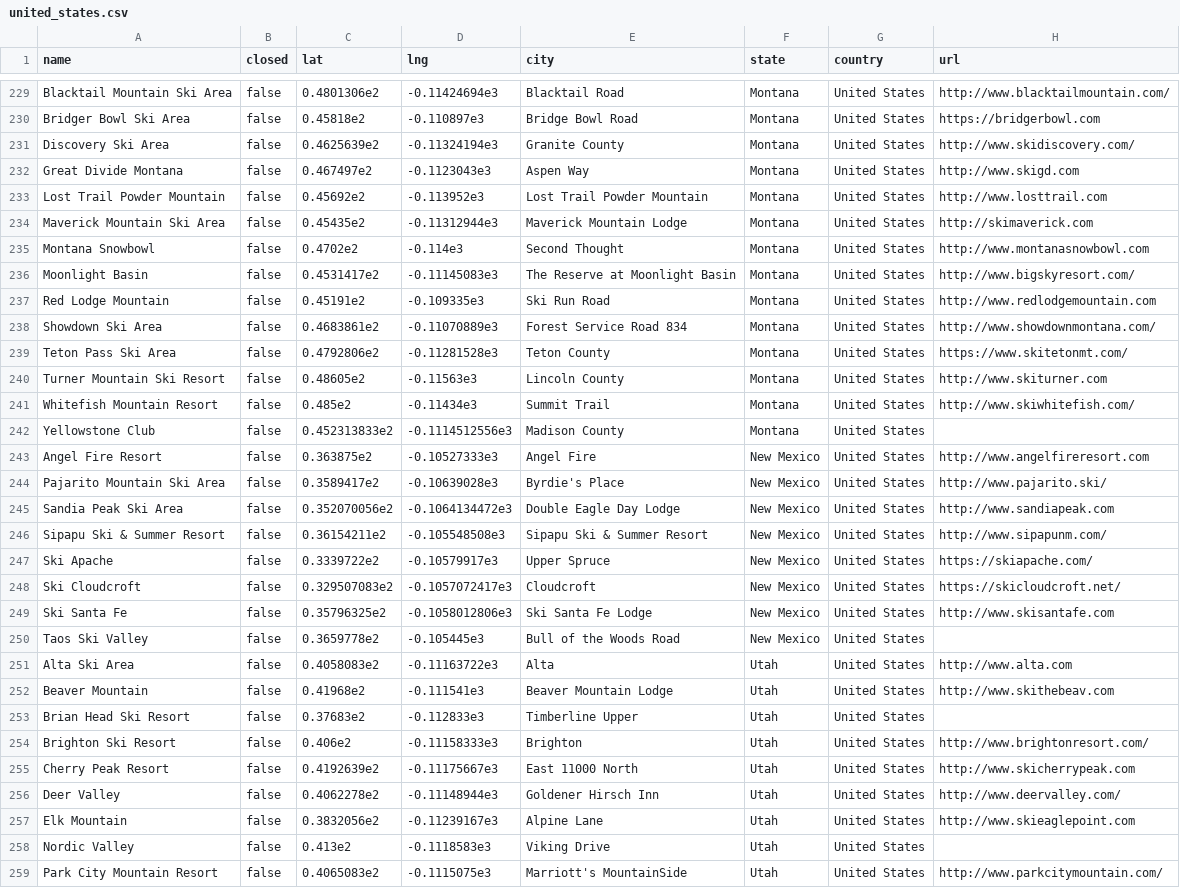
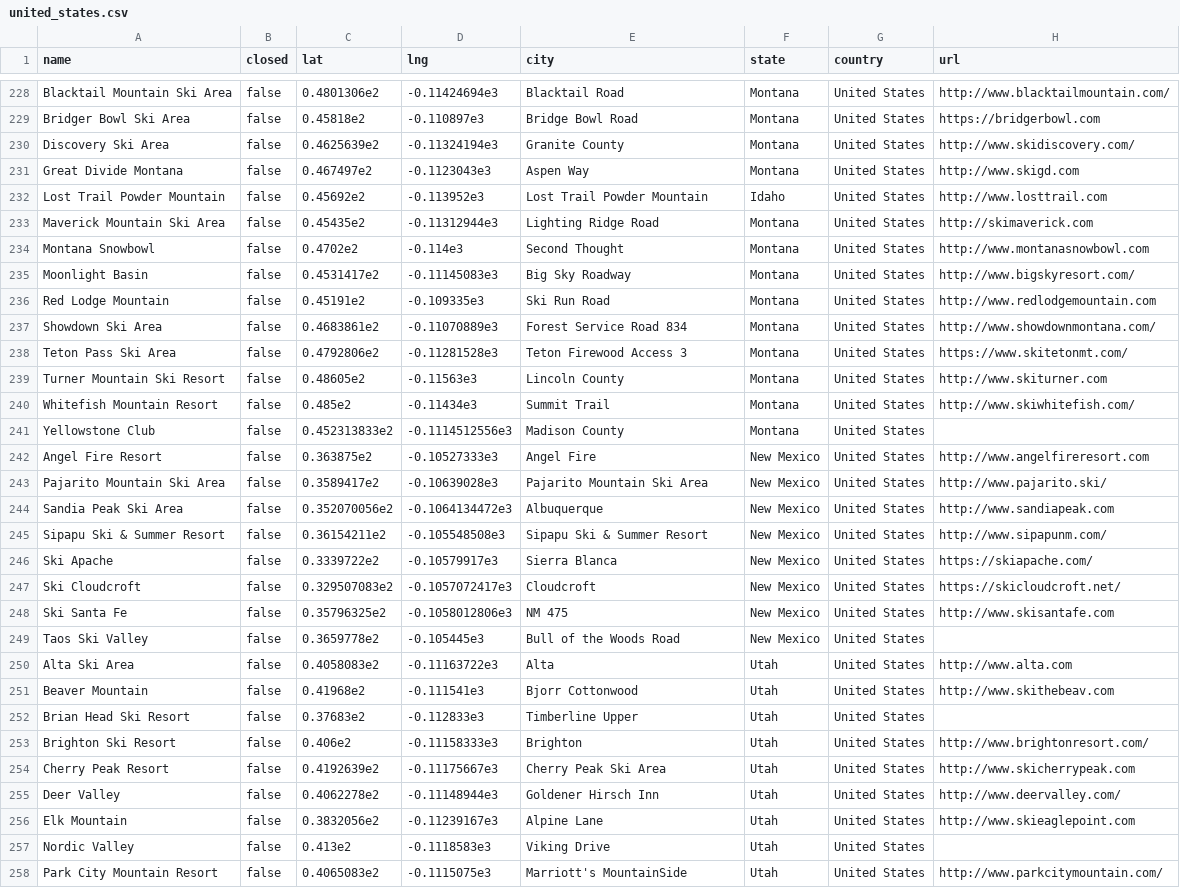
Before and after one commit to jtarchie/followthesnow, a CSV file: resorts/united_states.csv, drawn as a sheet; only a part is shown, gaps mark what is left out; the diff covers the shown part only.

```diff
--- a/resorts/united_states.csv
+++ b/resorts/united_states.csv
@@ -232,9 +231,9 @@ Discovery Ski Area,false,0.4625639e2,-0.11324194e3,Granite County,Montana,United
 Great Divide Montana,false,0.467497e2,-0.1123043e3,Aspen Way,Montana,United States,http://www.skigd.com
-Lost Trail Powder Mountain,false,0.45692e2,-0.113952e3,Lost Trail Powder Mountain,Montana,United States,http://www.losttrail.com
-Maverick Mountain Ski Area,false,0.45435e2,-0.11312944e3,Maverick Mountain Lodge,Montana,United States,http://skimaverick.com
+Lost Trail Powder Mountain,false,0.45692e2,-0.113952e3,Lost Trail Powder Mountain,Idaho,United States,http://www.losttrail.com
+Maverick Mountain Ski Area,false,0.45435e2,-0.11312944e3,Lighting Ridge Road,Montana,United States,http://skimaverick.com
 Montana Snowbowl,false,0.4702e2,-0.114e3,Second Thought,Montana,United States,http://www.montanasnowbowl.com
-Moonlight Basin,false,0.4531417e2,-0.11145083e3,The Reserve at Moonlight Basin,Montana,United States,http://www.bigskyresort.com/
+Moonlight Basin,false,0.4531417e2,-0.11145083e3,Big Sky Roadway,Montana,United States,http://www.bigskyresort.com/
 Red Lodge Mountain,false,0.45191e2,-0.109335e3,Ski Run Road,Montana,United States,http://www.redlodgemountain.com
 Showdown Ski Area,false,0.4683861e2,-0.11070889e3,Forest Service Road 834,Montana,United States,http://www.showdownmontana.com/
-Teton Pass Ski Area,false,0.4792806e2,-0.11281528e3,Teton County,Montana,United States,https://www.skitetonmt.com/
+Teton Pass Ski Area,false,0.4792806e2,-0.11281528e3,Teton Firewood Access 3,Montana,United States,https://www.skitetonmt.com/
 Turner Mountain Ski Resort,false,0.48605e2,-0.11563e3,Lincoln County,Montana,United States,http://www.skiturner.com
@@ -243,14 +242,14 @@ Yellowstone Club,false,0.452313833e2,-0.1114512556e3,Madison County,Montana,Unit
 Angel Fire Resort,false,0.363875e2,-0.10527333e3,Angel Fire,New Mexico,United States,http://www.angelfireresort.com
-Pajarito Mountain Ski Area,false,0.3589417e2,-0.10639028e3,Byrdie's Place,New Mexico,United States,http://www.pajarito.ski/
-Sandia Peak Ski Area,false,0.352070056e2,-0.1064134472e3,Double Eagle Day Lodge,New Mexico,United States,http://www.sandiapeak.com
+Pajarito Mountain Ski Area,false,0.3589417e2,-0.10639028e3,Pajarito Mountain Ski Area,New Mexico,United States,http://www.pajarito.ski/
+Sandia Peak Ski Area,false,0.352070056e2,-0.1064134472e3,Albuquerque,New Mexico,United States,http://www.sandiapeak.com
 Sipapu Ski & Summer Resort,false,0.36154211e2,-0.105548508e3,Sipapu Ski & Summer Resort,New Mexico,United States,http://www.sipapunm.com/
-Ski Apache,false,0.3339722e2,-0.10579917e3,Upper Spruce,New Mexico,United States,https://skiapache.com/
+Ski Apache,false,0.3339722e2,-0.10579917e3,Sierra Blanca,New Mexico,United States,https://skiapache.com/
 Ski Cloudcroft,false,0.329507083e2,-0.1057072417e3,Cloudcroft,New Mexico,United States,https://skicloudcroft.net/
-Ski Santa Fe,false,0.35796325e2,-0.1058012806e3,Ski Santa Fe Lodge,New Mexico,United States,http://www.skisantafe.com
+Ski Santa Fe,false,0.35796325e2,-0.1058012806e3,NM 475,New Mexico,United States,http://www.skisantafe.com
 Taos Ski Valley,false,0.3659778e2,-0.105445e3,Bull of the Woods Road,New Mexico,United States,
 Alta Ski Area,false,0.4058083e2,-0.11163722e3,Alta,Utah,United States,http://www.alta.com
-Beaver Mountain,false,0.41968e2,-0.111541e3,Beaver Mountain Lodge,Utah,United States,http://www.skithebeav.com
+Beaver Mountain,false,0.41968e2,-0.111541e3,Bjorr Cottonwood,Utah,United States,http://www.skithebeav.com
 Brian Head Ski Resort,false,0.37683e2,-0.112833e3,Timberline Upper,Utah,United States,
 Brighton Ski Resort,false,0.406e2,-0.11158333e3,Brighton,Utah,United States,http://www.brightonresort.com/
-Cherry Peak Resort,false,0.4192639e2,-0.11175667e3,East 11000 North,Utah,United States,http://www.skicherrypeak.com
+Cherry Peak Resort,false,0.4192639e2,-0.11175667e3,Cherry Peak Ski Area,Utah,United States,http://www.skicherrypeak.com
 Deer Valley,false,0.4062278e2,-0.11148944e3,Goldener Hirsch Inn,Utah,United States,http://www.deervalley.com/
```
Also changed, not shown: 2 added rows, 3 removed rows and 147 edited cells elsewhere in this file, resorts/canada.csv, 3 other files.
